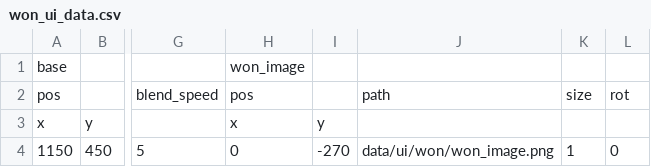
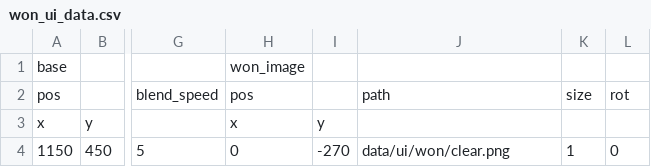
Before and after one commit to YT-tapio/3DAction, a CSV file: data/csv/ui/won/won_ui_data.csv, drawn as a sheet; only a part is shown, gaps mark what is left out; the diff names each change by its address in the sheet, - before the commit and + after, or states it on an @@ line.

```diff
--- a/data/csv/ui/won/won_ui_data.csv
+++ b/data/csv/ui/won/won_ui_data.csv
-J4: data/ui/won/won_image.png
+J4: data/ui/won/clear.png
```
Also changed, not shown: 2 other files.
